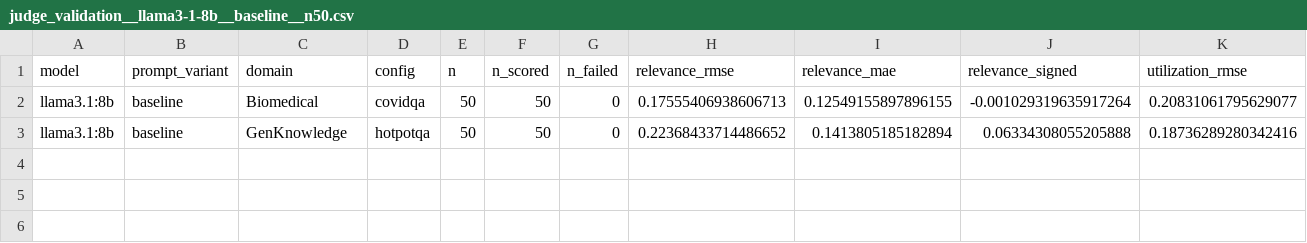
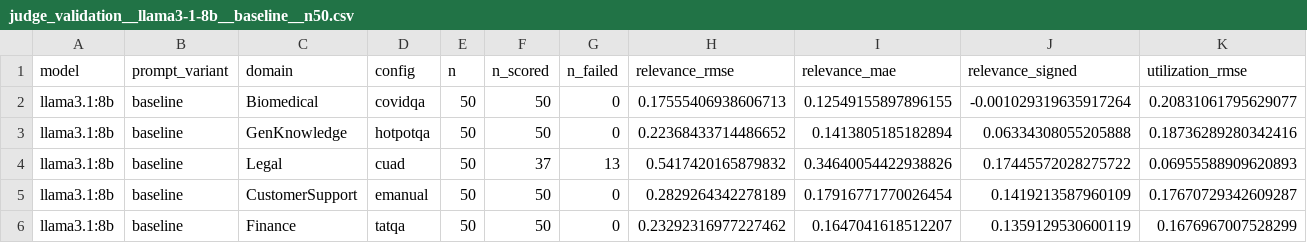
Before and after one commit to abhisagar123/CapstoneRAG, a CSV file: results/judge_validation__llama3-1-8b__baseline__n50.csv, drawn as a sheet; only a part is shown; rows hold the shown columns only; the diff names each change by its address in the sheet, - before the commit and + after, or states it on an @@ line.

```diff
--- a/results/judge_validation__llama3-1-8b__baseline__n50.csv
+++ b/results/judge_validation__llama3-1-8b__baseline__n50.csv
+row 4: llama3.1:8b | baseline | Legal | cuad | 50 | 37 | 13 | 0.5417420165879832 | 0.34640054422938826 | 0.17445572028275722 | 0.06955588909620893
+row 5: llama3.1:8b | baseline | CustomerSupport | emanual | 50 | 50 | 0 | 0.2829264342278189 | 0.17916771770026454 | 0.1419213587960109 | 0.17670729342609287
+row 6: llama3.1:8b | baseline | Finance | tatqa | 50 | 50 | 0 | 0.23292316977227462 | 0.1647041618512207 | 0.1359129530600119 | 0.1676967007528299
```
